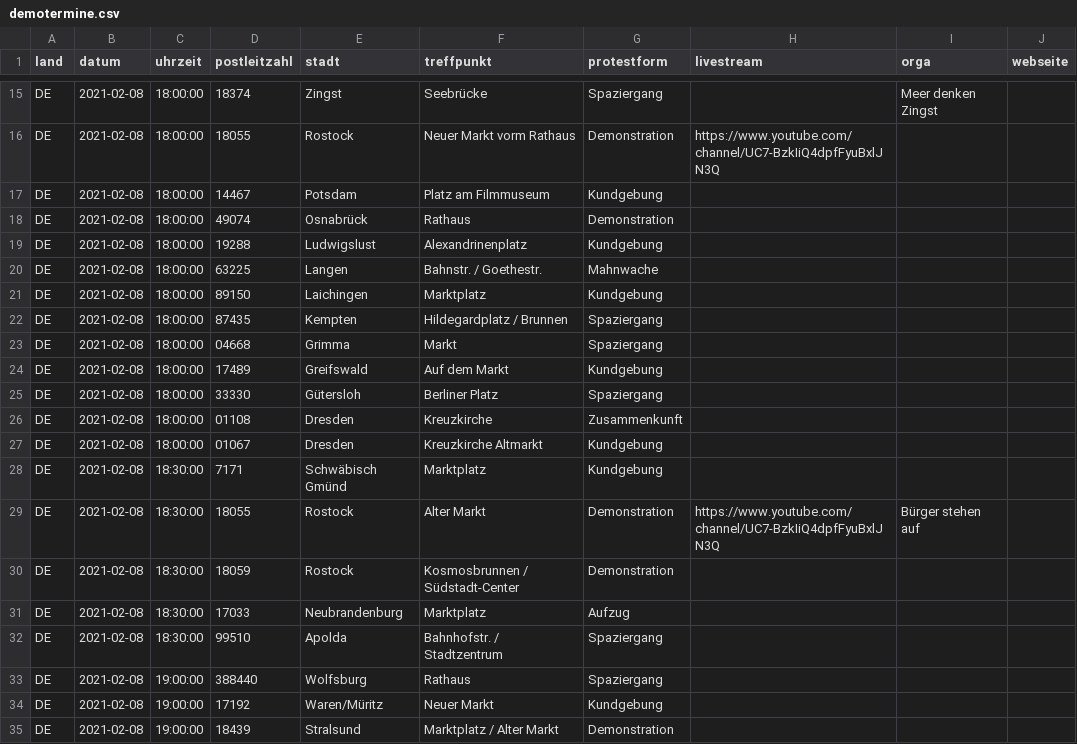
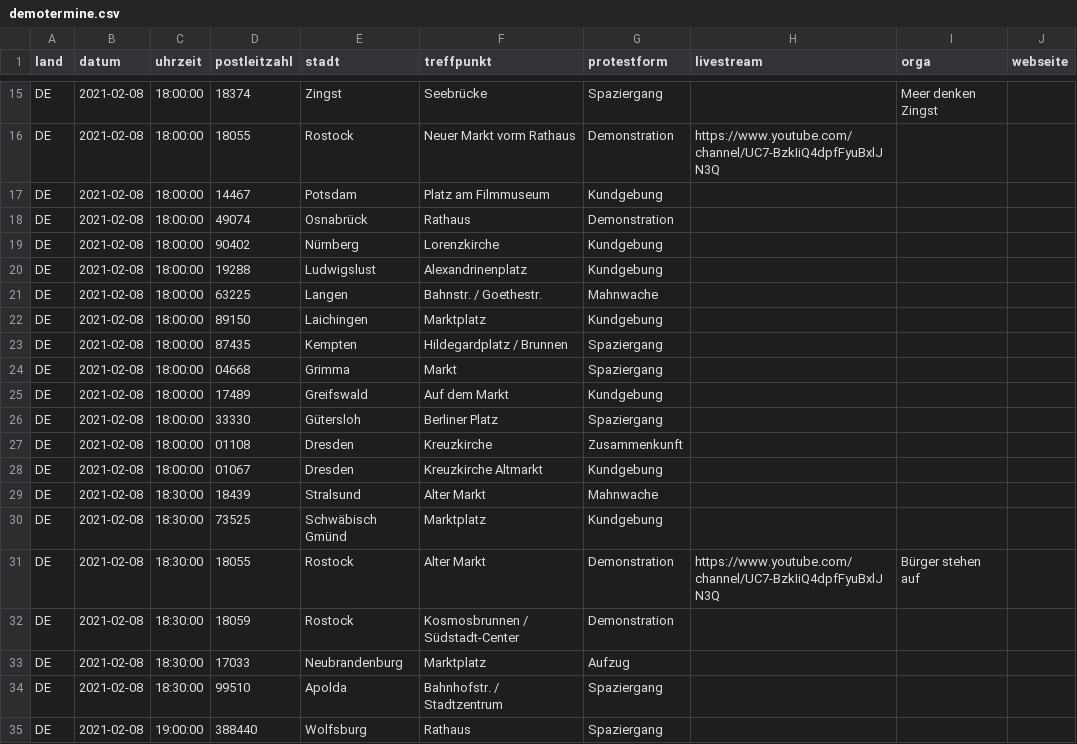
Before and after one commit to anonymous-tld/angst-frei.ch, a CSV file: _data/demotermine.csv, drawn as a sheet; only a part is shown, gaps mark what is left out; the shorter side is filled out with more unchanged rows.

Commit message:
Update demotermine.csv from https://demo.terminkalender.top/demotermine.csv

```diff
--- a/_data/demotermine.csv
+++ b/_data/demotermine.csv
@@ -18,2 +18,3 @@ DE,2021-02-08,18:00:00,14467,Potsdam,Platz am Filmmuseum,Kundgebung,,,
 DE,2021-02-08,18:00:00,49074,Osnabrück,Rathaus,Demonstration,,,
+DE,2021-02-08,18:00:00,90402,Nürnberg,Lorenzkirche,Kundgebung,,,
 DE,2021-02-08,18:00:00,19288,Ludwigslust,Alexandrinenplatz,Kundgebung,,,
@@ -27,3 +28,4 @@ DE,2021-02-08,18:00:00,01108,Dresden,Kreuzkirche,Zusammenkunft,,,
 DE,2021-02-08,18:00:00,01067,Dresden,Kreuzkirche Altmarkt,Kundgebung,,,
-DE,2021-02-08,18:30:00,7171,Schwäbisch Gmünd,Marktplatz,Kundgebung,,,
+DE,2021-02-08,18:30:00,18439,Stralsund,Alter Markt,Mahnwache,,,
+DE,2021-02-08,18:30:00,73525,Schwäbisch Gmünd,Marktplatz,Kundgebung,,,
 DE,2021-02-08,18:30:00,18055,Rostock,Alter Markt,Demonstration,https://www.youtube.com/channel/UC7-BzkIiQ4dpfFyuBxlJN3Q,Bürger  stehen auf,
```
